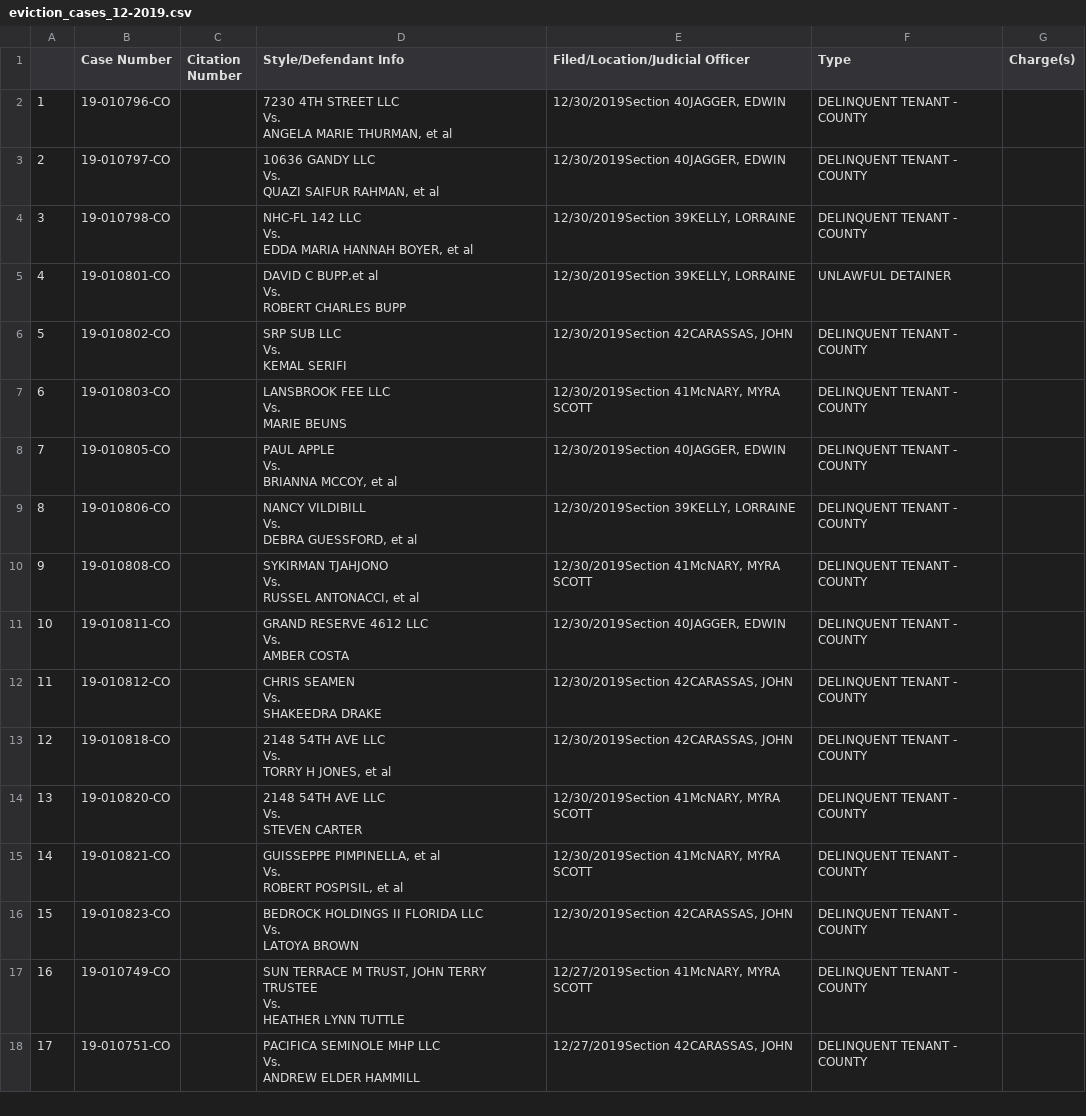
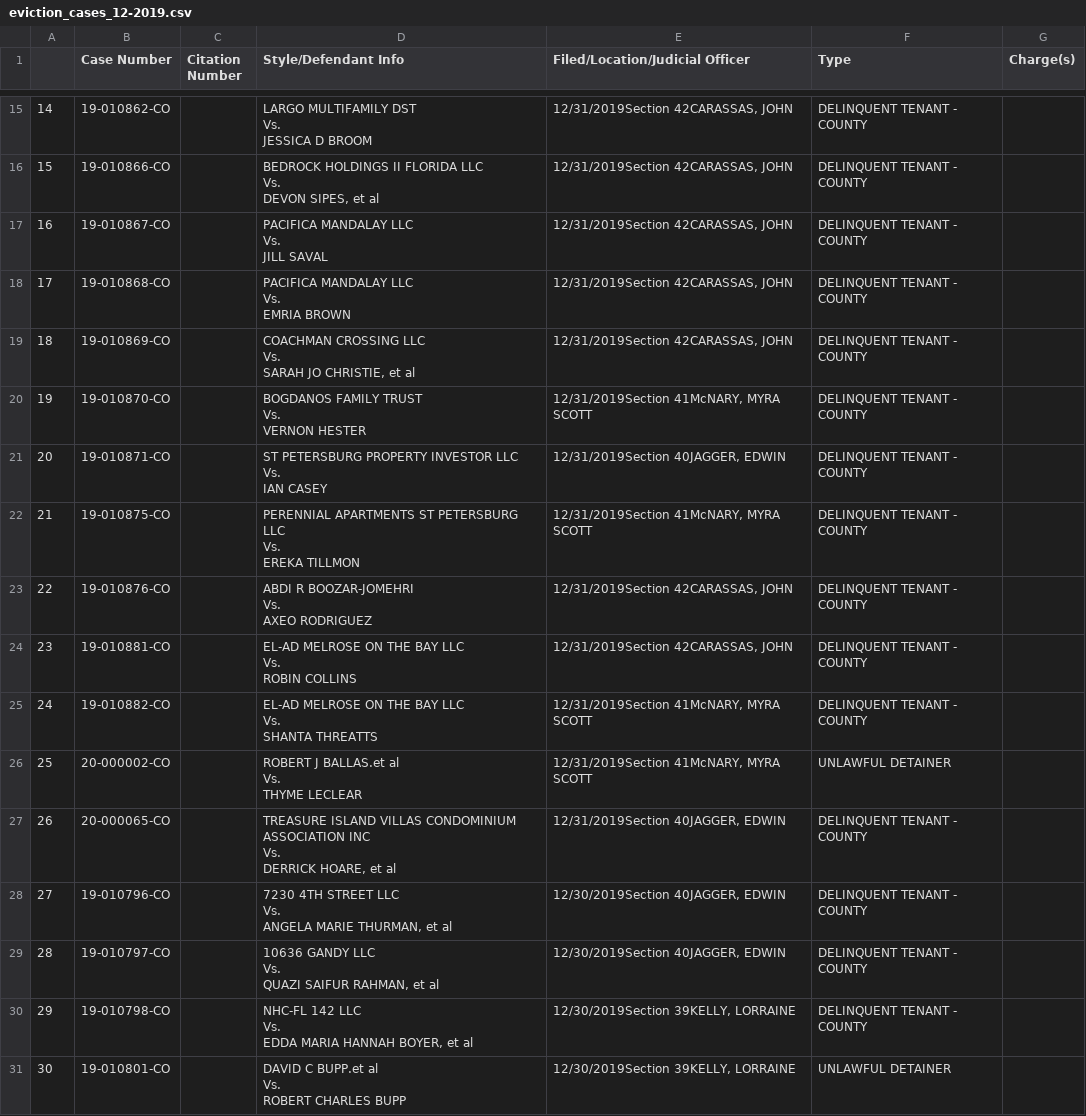
Before and after one commit to shardsofblue/pinellas-scraper, a CSV file: data/by-month/basic-info/eviction_cases_12-2019.csv, drawn as a sheet; only a part is shown, gaps mark what is left out; the shorter side is filled out with more unchanged rows; addresses are those after the commit; ↵ is a line break in a cell; the diff covers the shown part only; the diff names each change by its address in the sheet, - before the commit and + after, or states it on an @@ line.

Commit message:
updated data

```diff
--- a/data/by-month/basic-info/eviction_cases_12-2019.csv
+++ b/data/by-month/basic-info/eviction_cases_12-2019.csv
+row 15: 14 | 19-010862-CO |  | LARGO MULTIFAMILY DST ↵ Vs. ↵ JESSICA D BROOM | 12/31/2019Section 42CARASSAS, JOHN | DELINQUENT TENANT - COUNTY
+row 16: 15 | 19-010866-CO |  | BEDROCK HOLDINGS II FLORIDA LLC ↵ Vs. ↵ DEVON SIPES, et al | 12/31/2019Section 42CARASSAS, JOHN | DELINQUENT TENANT - COUNTY
+row 17: 16 | 19-010867-CO |  | PACIFICA MANDALAY LLC ↵ Vs. ↵ JILL SAVAL | 12/31/2019Section 42CARASSAS, JOHN | DELINQUENT TENANT - COUNTY
+row 18: 17 | 19-010868-CO |  | PACIFICA MANDALAY LLC ↵ Vs. ↵ EMRIA BROWN | 12/31/2019Section 42CARASSAS, JOHN | DELINQUENT TENANT - COUNTY
+row 19: 18 | 19-010869-CO |  | COACHMAN CROSSING LLC ↵ Vs. ↵ SARAH JO CHRISTIE, et al | 12/31/2019Section 42CARASSAS, JOHN | DELINQUENT TENANT - COUNTY
+row 20: 19 | 19-010870-CO |  | BOGDANOS FAMILY TRUST ↵ Vs. ↵ VERNON HESTER | 12/31/2019Section 41McNARY, MYRA SCOTT | DELINQUENT TENANT - COUNTY
+row 21: 20 | 19-010871-CO |  | ST PETERSBURG PROPERTY INVESTOR LLC ↵ Vs. ↵ IAN CASEY | 12/31/2019Section 40JAGGER, EDWIN | DELINQUENT TENANT - COUNTY
+row 22: 21 | 19-010875-CO |  | PERENNIAL APARTMENTS ST PETERSBURG LLC ↵ Vs. ↵ EREKA TILLMON | 12/31/2019Section 41McNARY, MYRA SCOTT | DELINQUENT TENANT - COUNTY
+row 23: 22 | 19-010876-CO |  | ABDI R BOOZAR-JOMEHRI ↵ Vs. ↵ AXEO RODRIGUEZ | 12/31/2019Section 42CARASSAS, JOHN | DELINQUENT TENANT - COUNTY
+row 24: 23 | 19-010881-CO |  | EL-AD MELROSE ON THE BAY LLC ↵ Vs. ↵ ROBIN COLLINS | 12/31/2019Section 42CARASSAS, JOHN | DELINQUENT TENANT - COUNTY
+row 25: 24 | 19-010882-CO |  | EL-AD MELROSE ON THE BAY LLC ↵ Vs. ↵ SHANTA THREATTS | 12/31/2019Section 41McNARY, MYRA SCOTT | DELINQUENT TENANT - COUNTY
+row 26: 25 | 20-000002-CO |  | ROBERT J BALLAS.et al ↵ Vs. ↵ THYME LECLEAR | 12/31/2019Section 41McNARY, MYRA SCOTT | UNLAWFUL DETAINER
+row 27: 26 | 20-000065-CO |  | TREASURE ISLAND VILLAS CONDOMINIUM ASSOCIATION INC ↵ Vs. ↵ DERRICK HOARE, et al | 12/31/2019Section 40JAGGER, EDWIN | DELINQUENT TENANT - COUNTY
@@ column A renumbered from row 28 down @@
```
Also changed, not shown: 23 added rows and 4 moved rows elsewhere in this file, data/by-month/basic-info/eviction_cases_06-2019.csv, 47 other files.
